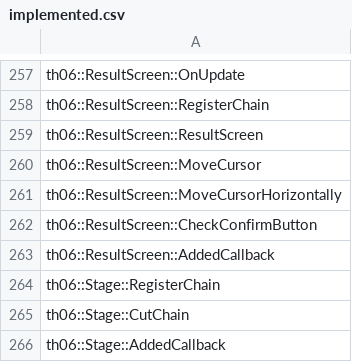
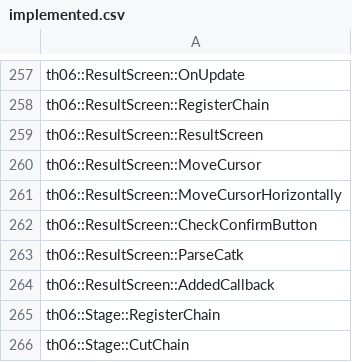
Before and after one commit to izy1sky/th06, a CSV file: config/implemented.csv, drawn as a sheet; only a part is shown, gaps mark what is left out; the shorter side is filled out with more unchanged rows; the diff names each change by its address in the sheet, - before the commit and + after, or states it on an @@ line.

Commit message:
Implement ResultManager::ParseCatk

```diff
--- a/config/implemented.csv
+++ b/config/implemented.csv
+row 263: th06::ResultScreen::ParseCatk
```
Also changed, not shown: config/stubbed.csv, 2 other files.
